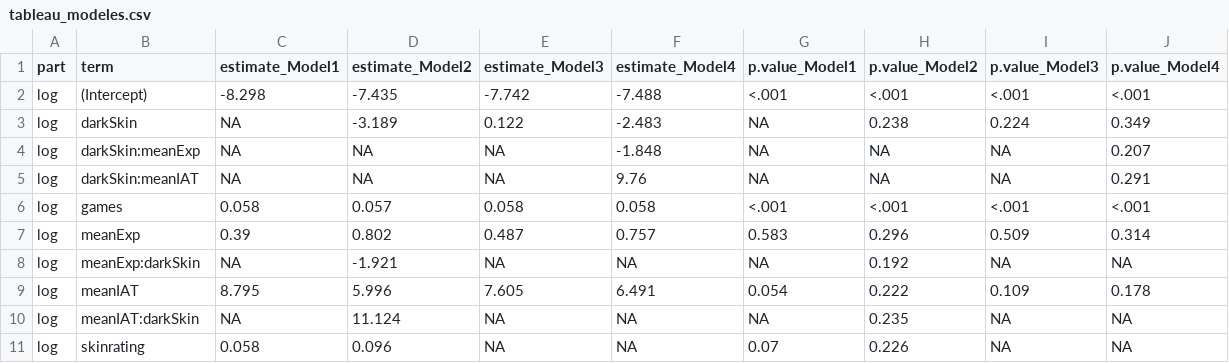
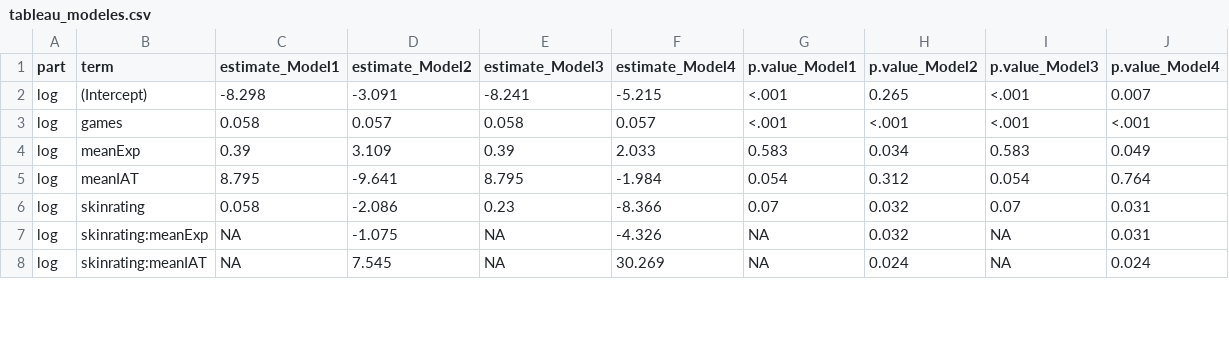
Before and after one commit to diverse-project/many-analysts-variations-revisit, a CSV file: teams/team12/outputs/tableau_modeles.csv, drawn as a sheet; only a part is shown; the diff covers the shown part only.

```diff
--- a/teams/team12/outputs/tableau_modeles.csv
+++ b/teams/team12/outputs/tableau_modeles.csv
@@ -1,11 +1,8 @@
 "part","term","estimate_Model1","estimate_Model2","estimate_Model3","estimate_Model4","p.value_Model1","p.value_Model2","p.value_Model3","p.value_Model4"
-"log","(Intercept)",-8.298,-7.435,-7.742,-7.488,"<.001","<.001","<.001","<.001"
-"log","darkSkin",NA,-3.189,0.122,-2.483,NA,"0.238","0.224","0.349"
-"log","darkSkin:meanExp",NA,NA,NA,-1.848,NA,NA,NA,"0.207"
-"log","darkSkin:meanIAT",NA,NA,NA,9.76,NA,NA,NA,"0.291"
-"log","games",0.058,0.057,0.058,0.058,"<.001","<.001","<.001","<.001"
-"log","meanExp",0.39,0.802,0.487,0.757,"0.583","0.296","0.509","0.314"
-"log","meanExp:darkSkin",NA,-1.921,NA,NA,NA,"0.192",NA,NA
-"log","meanIAT",8.795,5.996,7.605,6.491,"0.054","0.222","0.109","0.178"
-"log","meanIAT:darkSkin",NA,11.124,NA,NA,NA,"0.235",NA,NA
-"log","skinrating",0.058,0.096,NA,NA,"0.07","0.226",NA,NA
+"log","(Intercept)",-8.298,-3.091,-8.241,-5.215,"<.001","0.265","<.001","0.007"
+"log","games",0.058,0.057,0.058,0.057,"<.001","<.001","<.001","<.001"
+"log","meanExp",0.39,3.109,0.39,2.033,"0.583","0.034","0.583","0.049"
+"log","meanIAT",8.795,-9.641,8.795,-1.984,"0.054","0.312","0.054","0.764"
+"log","skinrating",0.058,-2.086,0.23,-8.366,"0.07","0.032","0.07","0.031"
+"log","skinrating:meanExp",NA,-1.075,NA,-4.326,NA,"0.032",NA,"0.031"
+"log","skinrating:meanIAT",NA,7.545,NA,30.269,NA,"0.024",NA,"0.024"
```
Also changed, not shown: 2 added rows, 5 removed rows and 37 edited cells elsewhere in this file, 3 other files.
